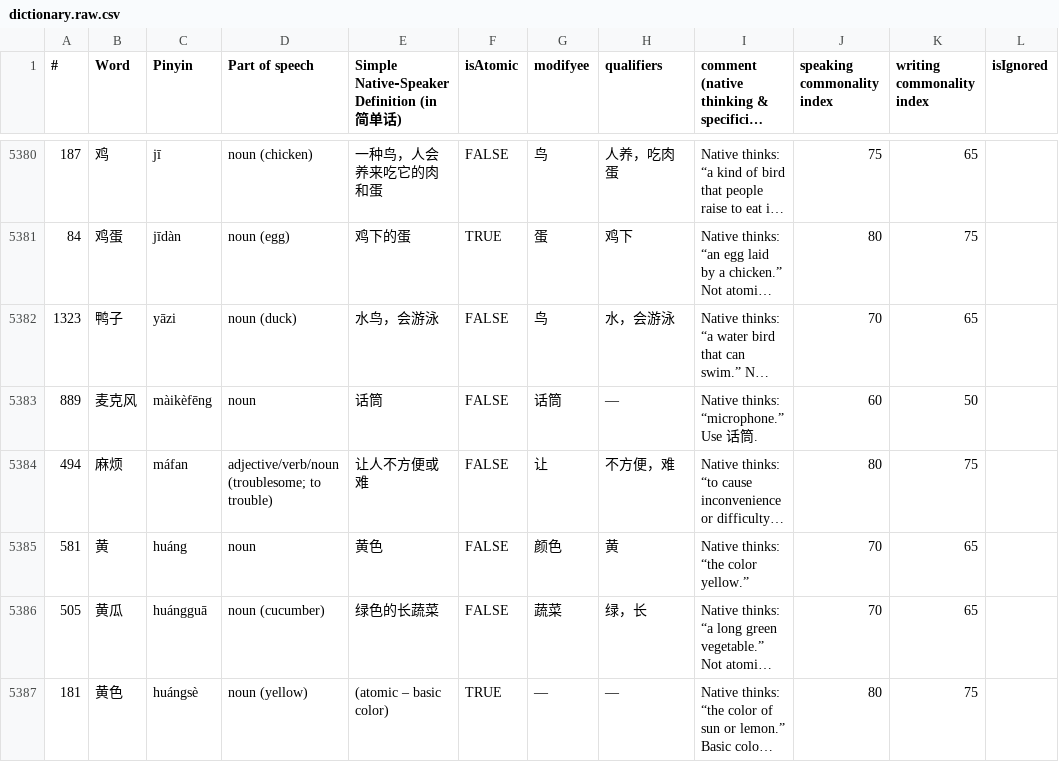
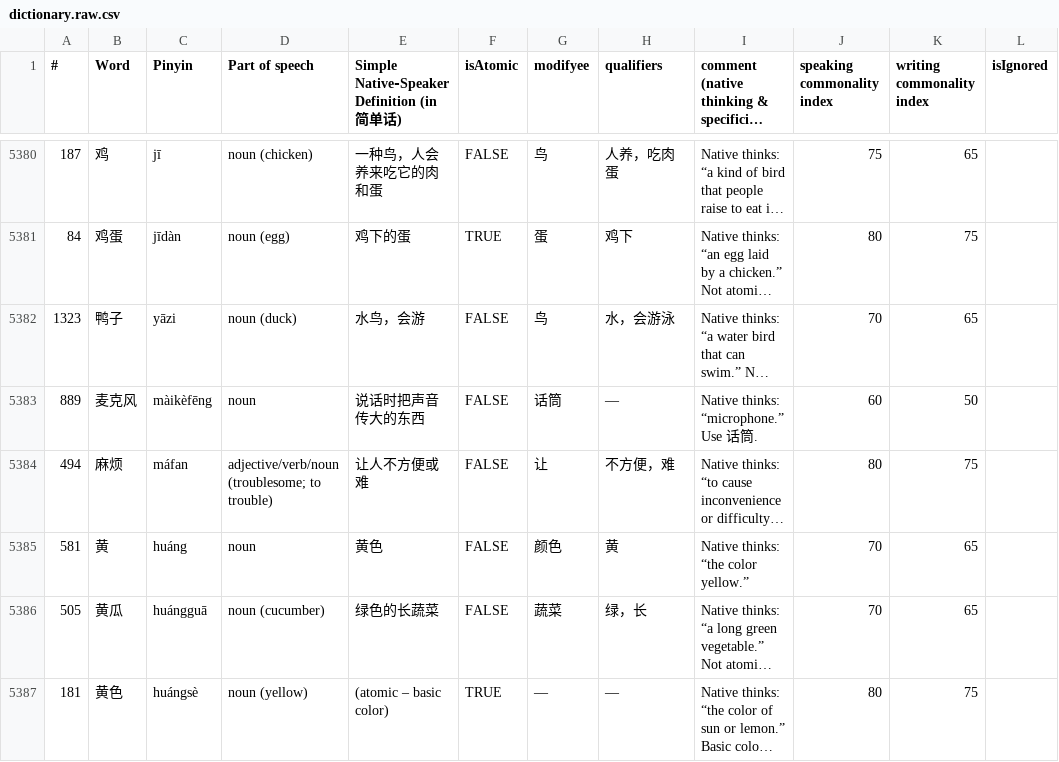
Before and after one commit to kino6052/jiandanhua-dictionary, a CSV file: src/dictionaries/dictionary.raw.csv, drawn as a sheet; only a part is shown, gaps mark what is left out; long unchanged cells end in …; the diff covers the shown part only; the diff names each change by its address in the sheet, - before the commit and + after, or states it on an @@ line.

```diff
--- a/src/dictionaries/dictionary.raw.csv
+++ b/src/dictionaries/dictionary.raw.csv
-E5382: 水鸟，会游泳
+E5382: 水鸟，会游
-E5383: 话筒
+E5383: 说话时把声音传大的东西
```
Also changed, not shown: 129 edited cells elsewhere in this file, 2 other files.
